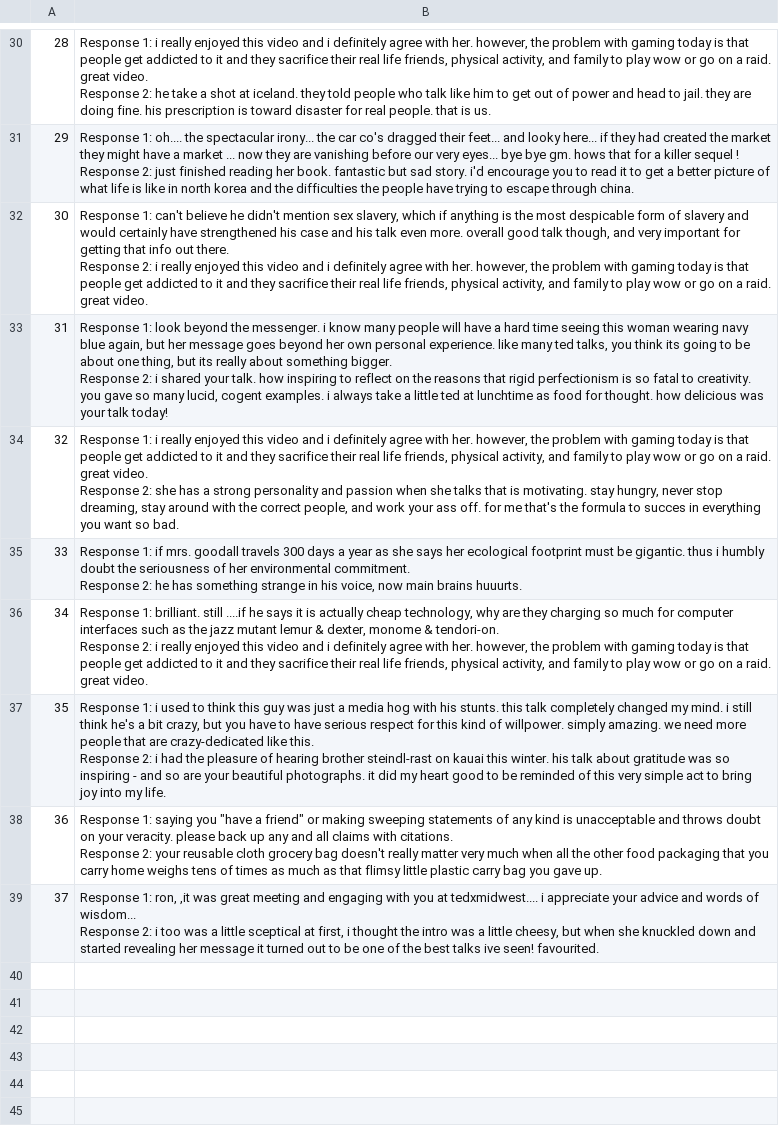
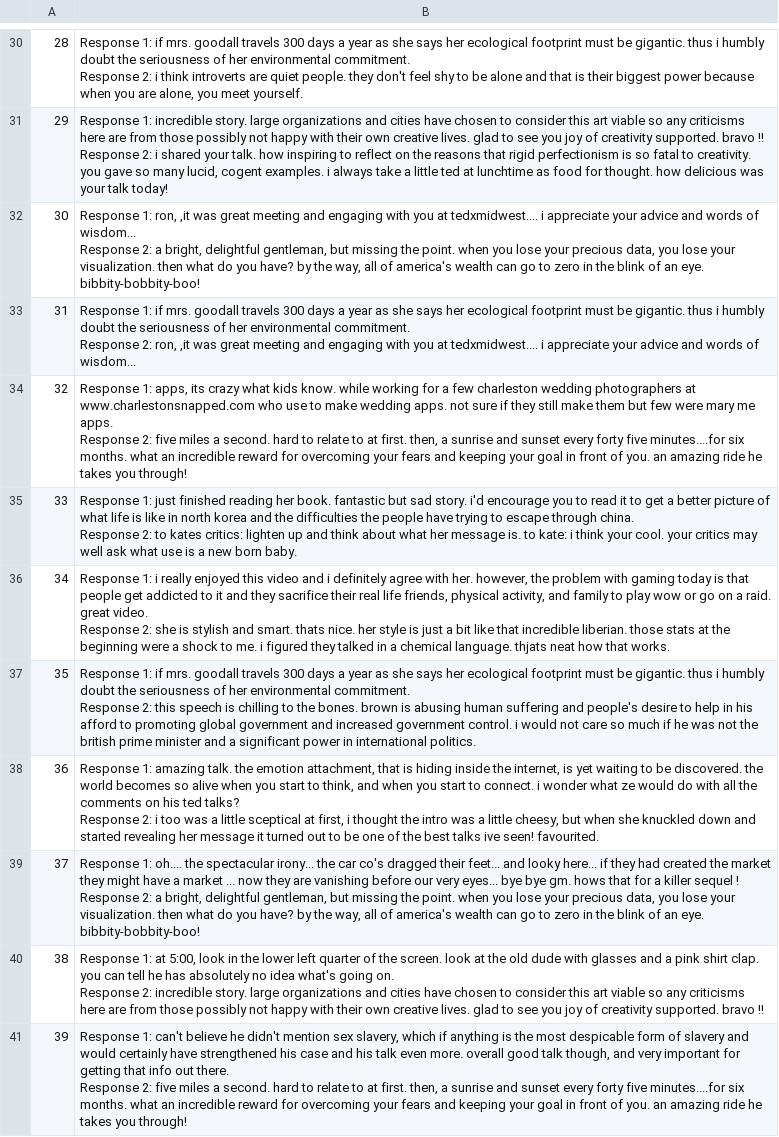
Before and after one commit to Lois-Wong/CSS-HW2, a CSV file: data/new_common2.csv, drawn as a sheet; only a part is shown, gaps mark what is left out; ↵ is a line break in a cell; the diff covers the shown part only; the diff names each change by its address in the sheet, - before the commit and + after, or states it on an @@ line.

Commit message:
please be the last time I change this

```diff
--- a/data/new_common2.csv
+++ b/data/new_common2.csv
-B30: Response 1: i really enjoyed this video and i definitely agree with her. however, the problem with gaming today is that people get addicted to it and they sacrifice their real life friends, physical activity, and family to play wow or go on a raid. great video. ↵ Response 2: he take a shot at iceland. they told people who talk like him to get out of power and head to jail. they are doing fine. his prescription is toward disaster for real people. that is us.
+B30: Response 1: if mrs. goodall travels 300 days a year as she says her ecological footprint must be gigantic. thus i humbly doubt the seriousness of her environmental commitment. ↵ Response 2: i think introverts are quiet people. they don't feel shy to be alone and that is their biggest power because when you are alone, you meet yourself.
-B31: Response 1: oh.... the spectacular irony... the car co's dragged their feet... and looky here... if they had created the market they might have a market ... now they are vanishing before our very eyes... bye bye gm. hows that for a killer sequel ! ↵ Response 2: just finished reading her book. fantastic but sad story. i'd encourage you to read it to get a better picture of what life is like in north korea and the difficulties the people have trying to escape through china.
+B31: Response 1: incredible story. large organizations and cities have chosen to consider this art viable so any criticisms here are from those possibly not happy with their own creative lives. glad to see you joy of creativity supported. bravo !! ↵ Response 2: i shared your talk. how inspiring to reflect on the reasons that rigid perfectionism is so fatal to creativity. you gave so many lucid, cogent examples. i always take a little ted at lunchtime as food for thought. how delicious was your talk today!
-B32: Response 1: can't believe he didn't mention sex slavery, which if anything is the most despicable form of slavery and would certainly have strengthened his case and his talk even more. overall good talk though, and very important for getting that info out there. ↵ Response 2: i really enjoyed this video and i definitely agree with her. however, the problem with gaming today is that people get addicted to it and they sacrifice their real life friends, physical activity, and family to play wow or go on a raid. great video.
+B32: Response 1: ron, ,it was great meeting and engaging with you at tedxmidwest.... i appreciate your advice and words of wisdom... ↵ Response 2: a bright, delightful gentleman, but missing the point. when you lose your precious data, you lose your visualization. then what do you have? by the way, all of america's wealth can go to zero in the blink of an eye. bibbity-bobbity-boo!
-B33: Response 1: look beyond the messenger. i know many people will have a hard time seeing this woman wearing navy blue again, but her message goes beyond her own personal experience. like many ted talks, you think its going to be about one thing, but its really about something bigger. ↵ Response 2: i shared your talk. how inspiring to reflect on the reasons that rigid perfectionism is so fatal to creativity. you gave so many lucid, cogent examples. i always take a little ted at lunchtime as food for thought. how delicious was your talk today!
+B33: Response 1: if mrs. goodall travels 300 days a year as she says her ecological footprint must be gigantic. thus i humbly doubt the seriousness of her environmental commitment. ↵ Response 2: ron, ,it was great meeting and engaging with you at tedxmidwest.... i appreciate your advice and words of wisdom...
-B34: Response 1: i really enjoyed this video and i definitely agree with her. however, the problem with gaming today is that people get addicted to it and they sacrifice their real life friends, physical activity, and family to play wow or go on a raid. great video. ↵ Response 2: she has a strong personality and passion when she talks that is motivating. stay hungry, never stop dreaming, stay around with the correct people, and work your ass off. for me that's the formula to succes in everything you want so bad.
+B34: Response 1: apps, its crazy what kids know. while working for a few charleston wedding photographers at www.charlestonsnapped.com who use to make wedding apps. not sure if they still make them but few were mary me apps. ↵ Response 2: five miles a second. hard to relate to at first. then, a sunrise and sunset every forty five minutes....for six months. what an incredible reward for overcoming your fears and keeping your goal in front of you. an amazing ride he takes you through!
-B35: Response 1: if mrs. goodall travels 300 days a year as she says her ecological footprint must be gigantic. thus i humbly doubt the seriousness of her environmental commitment. ↵ Response 2: he has something strange in his voice, now main brains huuurts.
+B35: Response 1: just finished reading her book. fantastic but sad story. i'd encourage you to read it to get a better picture of what life is like in north korea and the difficulties the people have trying to escape through china. ↵ Response 2: to kates critics: lighten up and think about what her message is. to kate: i think your cool. your critics may well ask what use is a new born baby.
-B36: Response 1: brilliant. still ....if he says it is actually cheap technology, why are they charging so much for computer interfaces such as the jazz mutant lemur & dexter, monome & tendori-on. ↵ Response 2: i really enjoyed this video and i definitely agree with her. however, the problem with gaming today is that people get addicted to it and they sacrifice their real life friends, physical activity, and family to play wow or go on a raid. great video.
+B36: Response 1: i really enjoyed this video and i definitely agree with her. however, the problem with gaming today is that people get addicted to it and they sacrifice their real life friends, physical activity, and family to play wow or go on a raid. great video. ↵ Response 2: she is stylish and smart. thats nice. her style is just a bit like that incredible liberian. those stats at the beginning were a shock to me. i figured they talked in a chemical language. thjats neat how that works.
-B37: Response 1: i used to think this guy was just a media hog with his stunts. this talk completely changed my mind. i still think he's a bit crazy, but you have to have serious respect for this kind of willpower. simply amazing. we need more people that are crazy-dedicated like this. ↵ Response 2: i had the pleasure of hearing brother steindl-rast on kauai this winter. his talk about gratitude was so inspiring - and so are your beautiful photographs. it did my heart good to be reminded of this very simple act to bring joy into my life.
+B37: Response 1: if mrs. goodall travels 300 days a year as she says her ecological footprint must be gigantic. thus i humbly doubt the seriousness of her environmental commitment. ↵ Response 2: this speech is chilling to the bones. brown is abusing human suffering and people's desire to help in his afford to promoting global government and increased government control. i would not care so much if he was not the british prime minister and a significant power in international politics.
-B38: Response 1: saying you "have a friend" or making sweeping statements of any kind is unacceptable and throws doubt on your veracity. please back up any and all claims with citations. ↵ Response 2: your reusable cloth grocery bag doesn't really matter very much when all the other food packaging that you carry home weighs tens of times as much as that flimsy little plastic carry bag you gave up.
+B38: Response 1: amazing talk. the emotion attachment, that is hiding inside the internet, is yet waiting to be discovered. the world becomes so alive when you start to think, and when you start to connect. i wonder what ze would do with all the comments on his ted talks? ↵ Response 2: i too was a little sceptical at first, i thought the intro was a little cheesy, but when she knuckled down and started revealing her message it turned out to be one of the best talks ive seen! favourited.
-B39: Response 1: ron, ,it was great meeting and engaging with you at tedxmidwest.... i appreciate your advice and words of wisdom... ↵ Response 2: i too was a little sceptical at first, i thought the intro was a little cheesy, but when she knuckled down and started revealing her message it turned out to be one of the best talks ive seen! favourited.
+B39: Response 1: oh.... the spectacular irony... the car co's dragged their feet... and looky here... if they had created the market they might have a market ... now they are vanishing before our very eyes... bye bye gm. hows that for a killer sequel ! ↵ Response 2: a bright, delightful gentleman, but missing the point. when you lose your precious data, you lose your visualization. then what do you have? by the way, all of america's wealth can go to zero in the blink of an eye. bibbity-bobbity-boo!
+row 40: 38 | Response 1: at 5:00, look in the lower left quarter of the screen. look at the old dude with glasses and a pink shirt clap. you can tell he has absolutely no idea what's going on. ↵ Response 2: incredible story. large organizations and cities have chosen to consider this art viable so any criticisms here are from those possibly not happy with their own creative lives. glad to see you joy of creativity supported. bravo !!
+row 41: 39 | Response 1: can't believe he didn't mention sex slavery, which if anything is the most despicable form of slavery and would certainly have strengthened his case and his talk even more. overall good talk though, and very important for getting that info out there. ↵ Response 2: five miles a second. hard to relate to at first. then, a sunrise and sunset every forty five minutes....for six months. what an incredible reward for overcoming your fears and keeping your goal in front of you. an amazing ride he takes you through!
```
Also changed, not shown: 28 edited cells elsewhere in this file, 1 other file.
